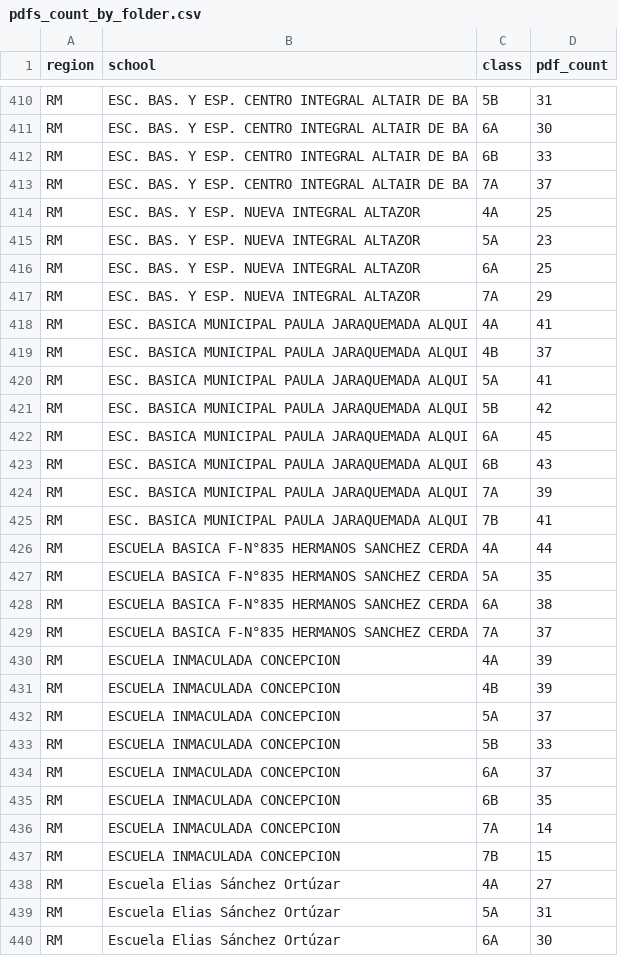
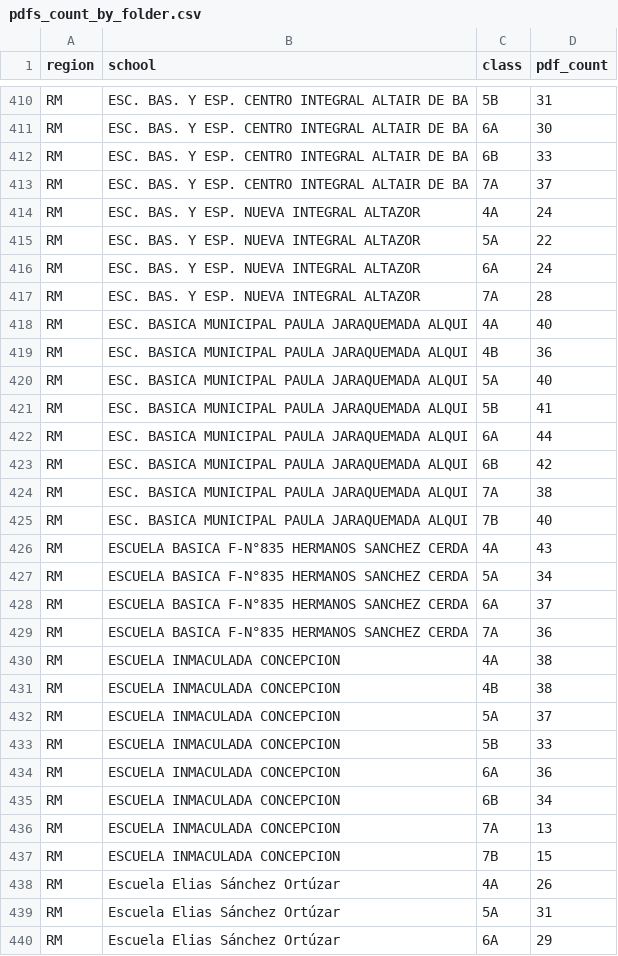
Before and after one commit to Sophia-Sergio/focus, a CSV file: scripts/output/pdfs_count_by_folder.csv, drawn as a sheet; only a part is shown, gaps mark what is left out; the diff covers the shown part only.

```diff
--- a/scripts/output/pdfs_count_by_folder.csv
+++ b/scripts/output/pdfs_count_by_folder.csv
@@ -413,28 +413,28 @@ RM,ESC. BAS. Y ESP. CENTRO INTEGRAL ALTAIR DE BA,6B,33
 RM,ESC. BAS. Y ESP. CENTRO INTEGRAL ALTAIR DE BA,7A,37
-RM,ESC. BAS. Y ESP. NUEVA INTEGRAL ALTAZOR,4A,25
-RM,ESC. BAS. Y ESP. NUEVA INTEGRAL ALTAZOR,5A,23
-RM,ESC. BAS. Y ESP. NUEVA INTEGRAL ALTAZOR,6A,25
-RM,ESC. BAS. Y ESP. NUEVA INTEGRAL ALTAZOR,7A,29
-RM,ESC. BASICA MUNICIPAL PAULA JARAQUEMADA ALQUI,4A,41
-RM,ESC. BASICA MUNICIPAL PAULA JARAQUEMADA ALQUI,4B,37
-RM,ESC. BASICA MUNICIPAL PAULA JARAQUEMADA ALQUI,5A,41
-RM,ESC. BASICA MUNICIPAL PAULA JARAQUEMADA ALQUI,5B,42
-RM,ESC. BASICA MUNICIPAL PAULA JARAQUEMADA ALQUI,6A,45
-RM,ESC. BASICA MUNICIPAL PAULA JARAQUEMADA ALQUI,6B,43
-RM,ESC. BASICA MUNICIPAL PAULA JARAQUEMADA ALQUI,7A,39
-RM,ESC. BASICA MUNICIPAL PAULA JARAQUEMADA ALQUI,7B,41
-RM,ESCUELA BASICA F-N°835 HERMANOS SANCHEZ CERDA,4A,44
-RM,ESCUELA BASICA F-N°835 HERMANOS SANCHEZ CERDA,5A,35
-RM,ESCUELA BASICA F-N°835 HERMANOS SANCHEZ CERDA,6A,38
-RM,ESCUELA BASICA F-N°835 HERMANOS SANCHEZ CERDA,7A,37
-RM,ESCUELA INMACULADA CONCEPCION,4A,39
-RM,ESCUELA INMACULADA CONCEPCION,4B,39
+RM,ESC. BAS. Y ESP. NUEVA INTEGRAL ALTAZOR,4A,24
+RM,ESC. BAS. Y ESP. NUEVA INTEGRAL ALTAZOR,5A,22
+RM,ESC. BAS. Y ESP. NUEVA INTEGRAL ALTAZOR,6A,24
+RM,ESC. BAS. Y ESP. NUEVA INTEGRAL ALTAZOR,7A,28
+RM,ESC. BASICA MUNICIPAL PAULA JARAQUEMADA ALQUI,4A,40
+RM,ESC. BASICA MUNICIPAL PAULA JARAQUEMADA ALQUI,4B,36
+RM,ESC. BASICA MUNICIPAL PAULA JARAQUEMADA ALQUI,5A,40
+RM,ESC. BASICA MUNICIPAL PAULA JARAQUEMADA ALQUI,5B,41
+RM,ESC. BASICA MUNICIPAL PAULA JARAQUEMADA ALQUI,6A,44
+RM,ESC. BASICA MUNICIPAL PAULA JARAQUEMADA ALQUI,6B,42
+RM,ESC. BASICA MUNICIPAL PAULA JARAQUEMADA ALQUI,7A,38
+RM,ESC. BASICA MUNICIPAL PAULA JARAQUEMADA ALQUI,7B,40
+RM,ESCUELA BASICA F-N°835 HERMANOS SANCHEZ CERDA,4A,43
+RM,ESCUELA BASICA F-N°835 HERMANOS SANCHEZ CERDA,5A,34
+RM,ESCUELA BASICA F-N°835 HERMANOS SANCHEZ CERDA,6A,37
+RM,ESCUELA BASICA F-N°835 HERMANOS SANCHEZ CERDA,7A,36
+RM,ESCUELA INMACULADA CONCEPCION,4A,38
+RM,ESCUELA INMACULADA CONCEPCION,4B,38
 RM,ESCUELA INMACULADA CONCEPCION,5A,37
 RM,ESCUELA INMACULADA CONCEPCION,5B,33
-RM,ESCUELA INMACULADA CONCEPCION,6A,37
-RM,ESCUELA INMACULADA CONCEPCION,6B,35
-RM,ESCUELA INMACULADA CONCEPCION,7A,14
+RM,ESCUELA INMACULADA CONCEPCION,6A,36
+RM,ESCUELA INMACULADA CONCEPCION,6B,34
+RM,ESCUELA INMACULADA CONCEPCION,7A,13
 RM,ESCUELA INMACULADA CONCEPCION,7B,15
-RM,Escuela Elias Sánchez Ortúzar,4A,27
+RM,Escuela Elias Sánchez Ortúzar,4A,26
 RM,Escuela Elias Sánchez Ortúzar,5A,31
-RM,Escuela Elias Sánchez Ortúzar,6A,30
+RM,Escuela Elias Sánchez Ortúzar,6A,29
```
Also changed, not shown: 22 edited cells elsewhere in this file, 1 other file.
